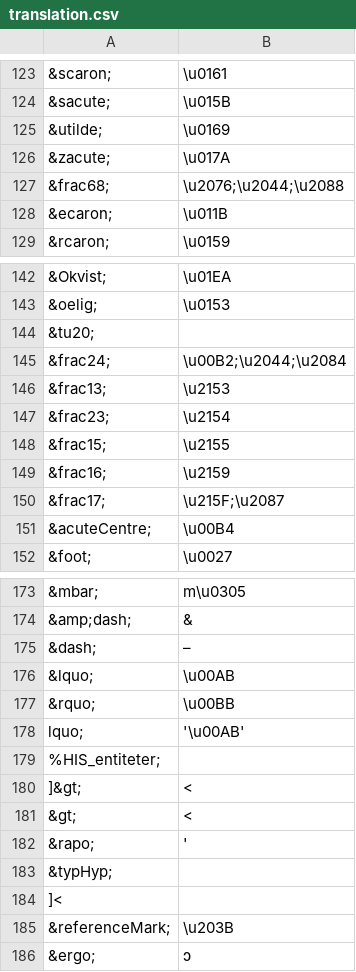
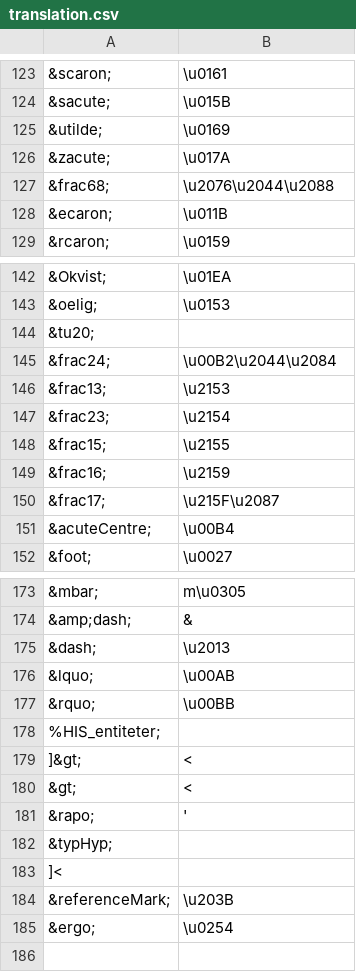
Before and after one commit to Loke-git/VIP, a CSV file: translation.csv, drawn as a sheet; only a part is shown, gaps mark what is left out.

```diff
--- a/translation.csv
+++ b/translation.csv
@@ -126,3 +126,3 @@
 "&zacute;","\u017A"
-"&frac68;","\u2076;\u2044;\u2088"
+"&frac68;","\u2076\u2044\u2088"
 "&ecaron;","\u011B"
@@ -144,3 +144,3 @@
 "&tu20;"," "
-"&frac24;","\u00B2;\u2044;\u2084"
+"&frac24;","\u00B2\u2044\u2084"
 "&frac13;","\u2153"
@@ -149,3 +149,3 @@
 "&frac16;","\u2159"
-"&frac17;","\u215F;\u2087"
+"&frac17;","\u215F\u2087"
 "&acuteCentre;","\u00B4"
@@ -174,6 +174,5 @@
 "&amp;dash;","&"
-"&dash;","–"
+"&dash;","\u2013"
 "&lquo;","\u00AB"
 "&rquo;","\u00BB"
-"lquo;",'\u00AB'
 "%HIS_entiteter;",""
@@ -185,2 +184,2 @@
 "&referenceMark;","\u203B"
-"&ergo;","ɔ"
+"&ergo;","\u0254"
```
Also changed, not shown: 3 other files.
